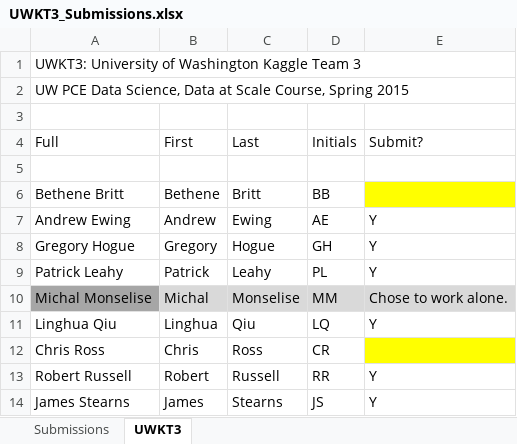
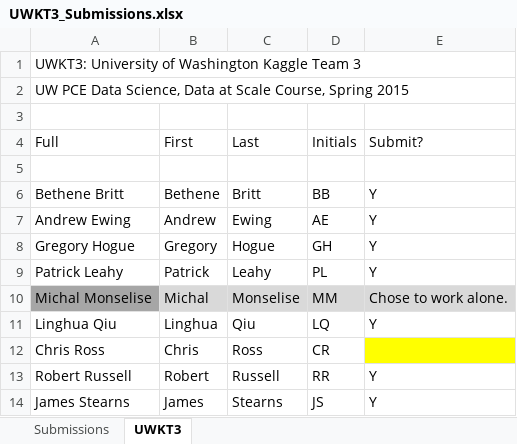
Before and after one commit to JimStearns206/UWKT3, an Excel workbook: Submissions/UWKT3_Submissions.xlsx, sheet UWKT3, drawn as a sheet; values as stored, in another font and other column widths than the file's, no borders; the diff names each change by its address in the sheet, - before the commit and + after, or states it on an @@ line.

```diff
--- a/Submissions/UWKT3_Submissions.xlsx (sheet UWKT3)
+++ b/Submissions/UWKT3_Submissions.xlsx (sheet UWKT3)
-E6 (Submit?): (empty)
+E6 (Submit?): Y
-E6 fill: #FFFF00
+E6 fill: none
```
Also changed, not shown: sheet Submissions, formulas that keep their value, UWKT3_TeamRoster.xlsx, 9 other files.
